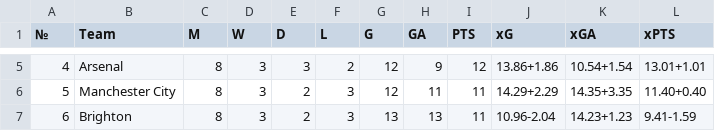
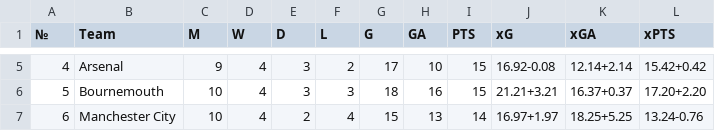
Before and after one commit to SlySkillet/epl-jupyter, a CSV file: data/raw/away_table_raw.csv, drawn as a sheet; only a part is shown, gaps mark what is left out; the diff covers the shown part only.

```diff
--- a/data/raw/away_table_raw.csv
+++ b/data/raw/away_table_raw.csv
@@ -5,3 +5,3 @@
-4,Arsenal,8,3,3,2,12,9,12,13.86+1.86,10.54+1.54,13.01+1.01
-5,Manchester City,8,3,2,3,12,11,11,14.29+2.29,14.35+3.35,11.40+0.40
-6,Brighton,8,3,2,3,13,13,11,10.96-2.04,14.23+1.23,9.41-1.59
+4,Arsenal,9,4,3,2,17,10,15,16.92-0.08,12.14+2.14,15.42+0.42
+5,Bournemouth,10,4,3,3,18,16,15,21.21+3.21,16.37+0.37,17.20+2.20
+6,Manchester City,10,4,2,4,15,13,14,16.97+1.97,18.25+5.25,13.24-0.76
```
Also changed, not shown: 160 edited cells elsewhere in this file, data/processed/away_table.csv, data/processed/home_table.csv, 3 other files.
